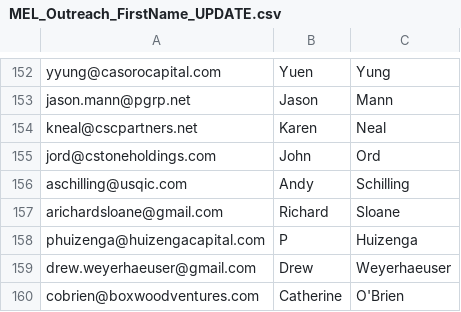
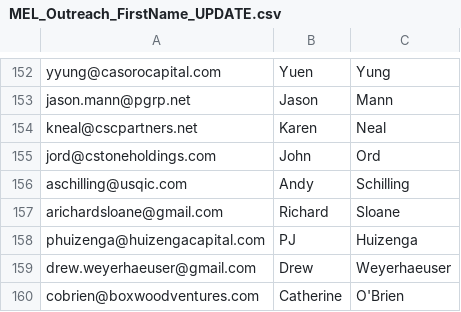
Before and after one commit to jshulman1991-bit/elegant-peony-40d9c4, a CSV file: ops/data/MEL_Outreach_FirstName_UPDATE.csv, drawn as a sheet; only a part is shown, gaps mark what is left out.

```diff
--- a/ops/data/MEL_Outreach_FirstName_UPDATE.csv
+++ b/ops/data/MEL_Outreach_FirstName_UPDATE.csv
@@ -157,3 +157,3 @@ aschilling@usqic.com,Andy,Schilling
 arichardsloane@gmail.com,Richard,Sloane
-phuizenga@huizengacapital.com,P,Huizenga
+phuizenga@huizengacapital.com,PJ,Huizenga
 drew.weyerhaeuser@gmail.com,Drew,Weyerhaeuser
```
Also changed, not shown: ops/data/MEL_FirstName_Fix.csv.
